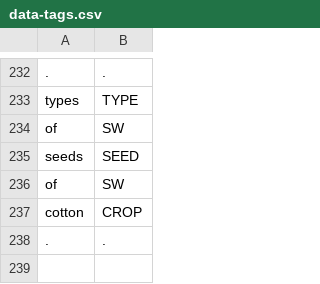
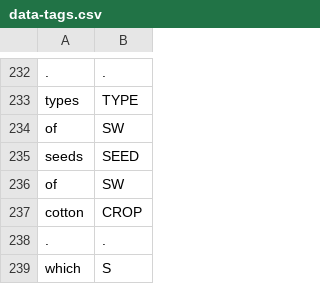
Before and after one commit to cutegirl520/SmartFarm-Assistant-NLP-ANN, a CSV file: datasets/data-tags.csv, drawn as a sheet; only a part is shown, gaps mark what is left out; the diff names each change by its address in the sheet, - before the commit and + after, or states it on an @@ line.

```diff
--- a/datasets/data-tags.csv
+++ b/datasets/data-tags.csv
+row 239: which | S
```
